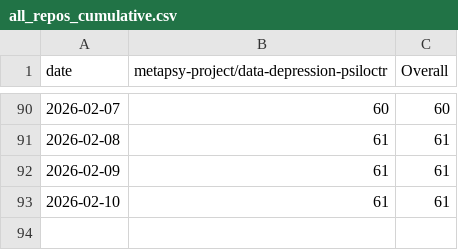
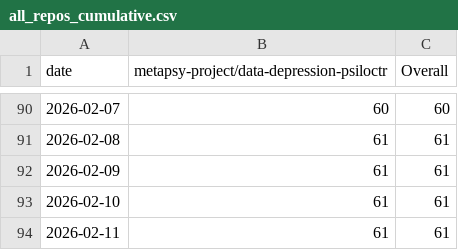
Before and after one commit to PennLINC/sypres-docs, a CSV file: _data/clone-tracking/cumulative/all_repos_cumulative.csv, drawn as a sheet; only a part is shown, gaps mark what is left out; the diff names each change by its address in the sheet, - before the commit and + after, or states it on an @@ line.

```diff
--- a/_data/clone-tracking/cumulative/all_repos_cumulative.csv
+++ b/_data/clone-tracking/cumulative/all_repos_cumulative.csv
+row 94: 2026-02-11 | 61 | 61
```
Also changed, not shown: _data/clone-tracking/cumulative/metapsy-project_data-depression-psiloctr_cum_clones.csv, _data/clone-tracking/daily/metapsy-project_data-depression-psiloctr_daily_clones.csv.
